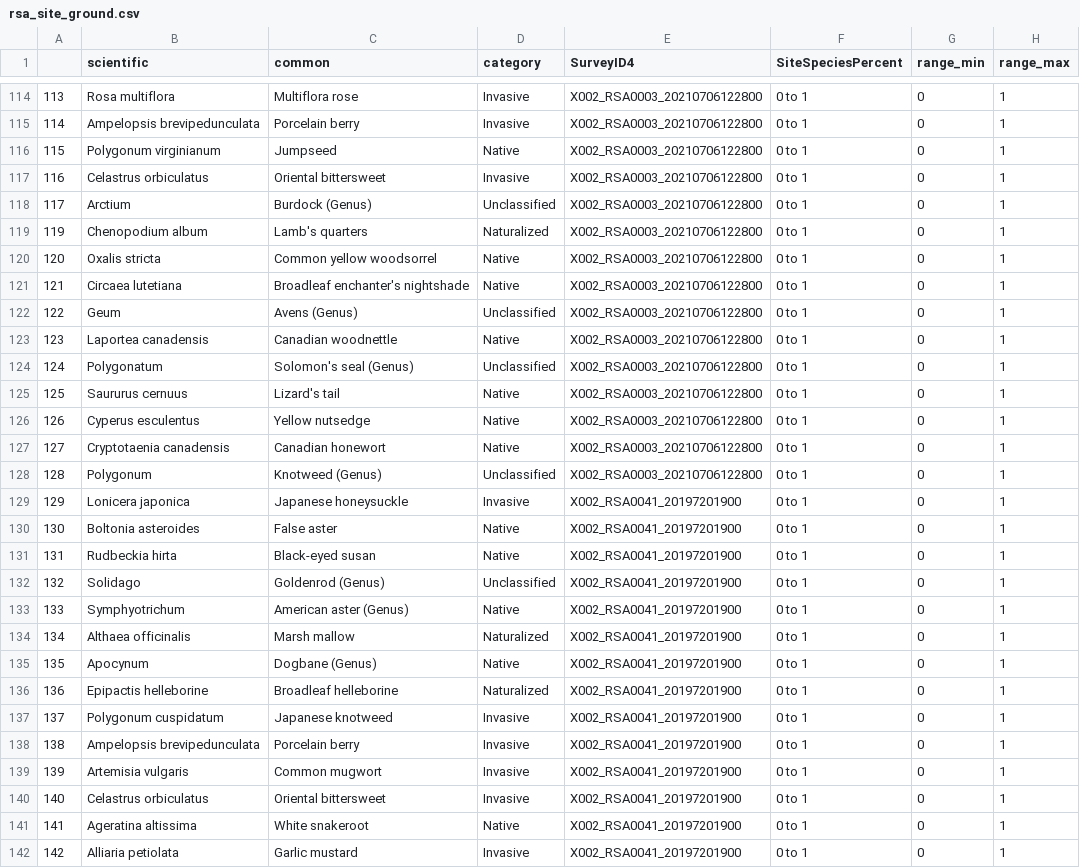
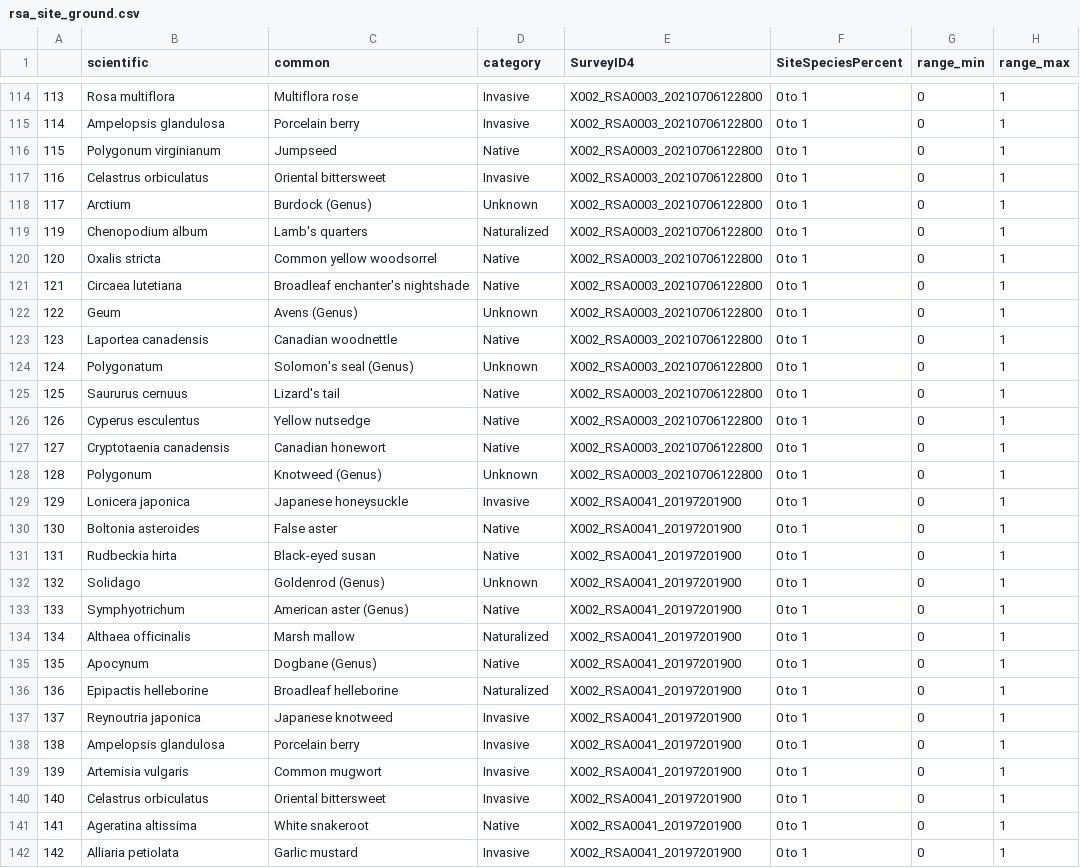
Before and after one commit to 777snow777/bronx-river-map, a CSV file: public/rsa_site_ground.csv, drawn as a sheet; only a part is shown, gaps mark what is left out; the diff covers the shown part only.

```diff
--- a/public/rsa_site_ground.csv
+++ b/public/rsa_site_ground.csv
@@ -114,6 +114,6 @@
 113,Rosa multiflora,Multiflora rose,Invasive,X002_RSA0003_20210706122800,0 to 1,0,1
-114,Ampelopsis brevipedunculata,Porcelain berry,Invasive,X002_RSA0003_20210706122800,0 to 1,0,1
+114,Ampelopsis glandulosa,Porcelain berry,Invasive,X002_RSA0003_20210706122800,0 to 1,0,1
 115,Polygonum virginianum,Jumpseed,Native,X002_RSA0003_20210706122800,0 to 1,0,1
 116,Celastrus orbiculatus,Oriental bittersweet,Invasive,X002_RSA0003_20210706122800,0 to 1,0,1
-117,Arctium,Burdock (Genus),Unclassified,X002_RSA0003_20210706122800,0 to 1,0,1
+117,Arctium,Burdock (Genus),Unknown,X002_RSA0003_20210706122800,0 to 1,0,1
 119,Chenopodium album,Lamb's quarters,Naturalized,X002_RSA0003_20210706122800,0 to 1,0,1
@@ -121,5 +121,5 @@
 121,Circaea lutetiana,Broadleaf enchanter's nightshade,Native,X002_RSA0003_20210706122800,0 to 1,0,1
-122,Geum,Avens (Genus),Unclassified,X002_RSA0003_20210706122800,0 to 1,0,1
+122,Geum,Avens (Genus),Unknown,X002_RSA0003_20210706122800,0 to 1,0,1
 123,Laportea canadensis,Canadian woodnettle,Native,X002_RSA0003_20210706122800,0 to 1,0,1
-124,Polygonatum,Solomon's seal (Genus),Unclassified,X002_RSA0003_20210706122800,0 to 1,0,1
+124,Polygonatum,Solomon's seal (Genus),Unknown,X002_RSA0003_20210706122800,0 to 1,0,1
 125,Saururus cernuus,Lizard's tail,Native,X002_RSA0003_20210706122800,0 to 1,0,1
@@ -127,3 +127,3 @@
 127,Cryptotaenia canadensis,Canadian honewort,Native,X002_RSA0003_20210706122800,0 to 1,0,1
-128,Polygonum,Knotweed (Genus),Unclassified,X002_RSA0003_20210706122800,0 to 1,0,1
+128,Polygonum,Knotweed (Genus),Unknown,X002_RSA0003_20210706122800,0 to 1,0,1
 129,Lonicera japonica,Japanese honeysuckle,Invasive,X002_RSA0041_20197201900,0 to 1,0,1
@@ -131,3 +131,3 @@
 131,Rudbeckia hirta,Black-eyed susan,Native,X002_RSA0041_20197201900,0 to 1,0,1
-132,Solidago,Goldenrod (Genus),Unclassified,X002_RSA0041_20197201900,0 to 1,0,1
+132,Solidago,Goldenrod (Genus),Unknown,X002_RSA0041_20197201900,0 to 1,0,1
 133,Symphyotrichum,American aster (Genus),Native,X002_RSA0041_20197201900,0 to 1,0,1
@@ -136,4 +136,4 @@
 136,Epipactis helleborine,Broadleaf helleborine,Naturalized,X002_RSA0041_20197201900,0 to 1,0,1
-137,Polygonum cuspidatum,Japanese knotweed,Invasive,X002_RSA0041_20197201900,0 to 1,0,1
-138,Ampelopsis brevipedunculata,Porcelain berry,Invasive,X002_RSA0041_20197201900,0 to 1,0,1
+137,Reynoutria japonica,Japanese knotweed,Invasive,X002_RSA0041_20197201900,0 to 1,0,1
+138,Ampelopsis glandulosa,Porcelain berry,Invasive,X002_RSA0041_20197201900,0 to 1,0,1
 139,Artemisia vulgaris,Common mugwort,Invasive,X002_RSA0041_20197201900,0 to 1,0,1
```
Also changed, not shown: 82 edited cells elsewhere in this file, public/rsa_site_woody.csv, 20 other files.
